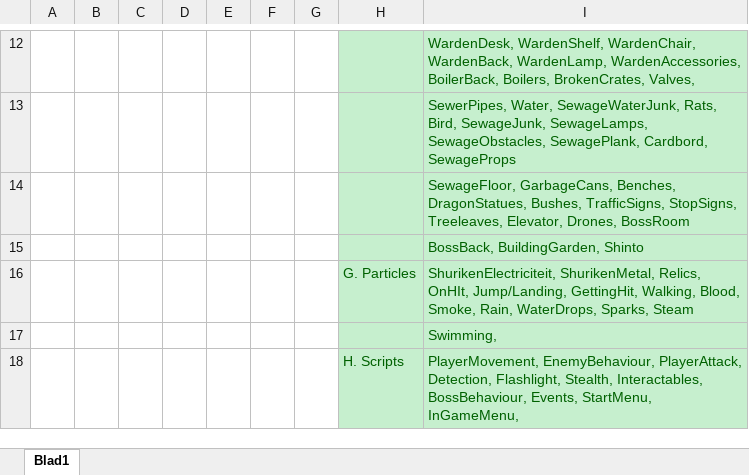
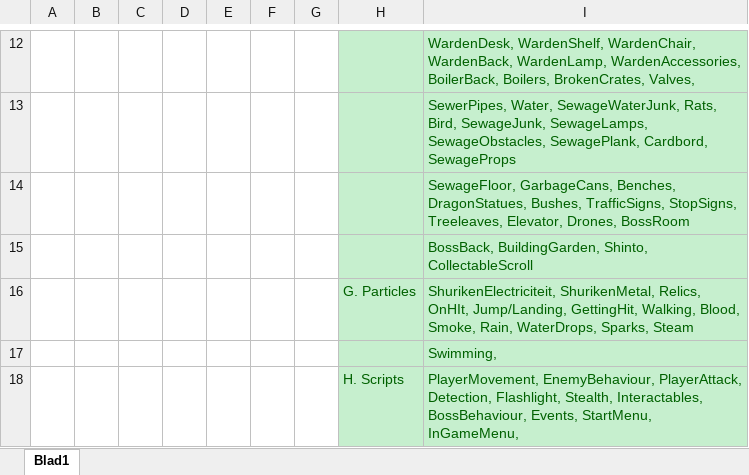
Before and after one commit to Sepi-Florez/Project-Ninja-Outbreak, an Excel workbook: Algemeen/Asset_List_Ninja_Breakout.xlsx, sheet Blad1, drawn as a sheet; only a part is shown, gaps mark what is left out; values as stored, in another font and other column widths than the file's, no borders; the diff names each change by its address in the sheet, - before the commit and + after, or states it on an @@ line.

Commit message:
asset list change

```diff
--- a/Algemeen/Asset_List_Ninja_Breakout.xlsx (sheet Blad1)
+++ b/Algemeen/Asset_List_Ninja_Breakout.xlsx (sheet Blad1)
-I15: BossBack, BuildingGarden, Shinto
+I15: BossBack, BuildingGarden, Shinto, CollectableScroll
```
